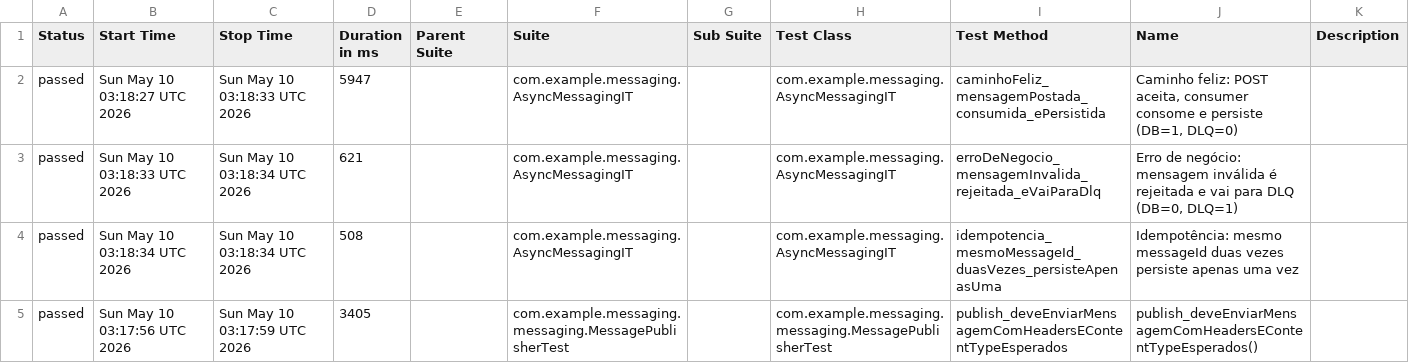
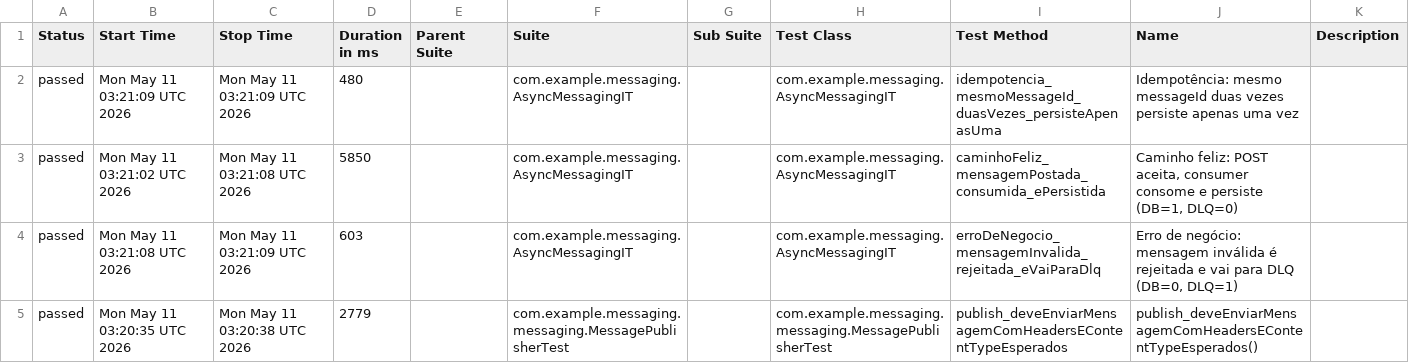
Before and after one commit to RicardoOliver/rest-assured-mensageria-java-test, a CSV file: allure/data/suites.csv, drawn as a sheet.

```diff
--- a/allure/data/suites.csv
+++ b/allure/data/suites.csv
@@ -1,5 +1,5 @@
 "Status","Start Time","Stop Time","Duration in ms","Parent Suite","Suite","Sub Suite","Test Class","Test Method","Name","Description"
-"passed","Sun May 10 03:18:27 UTC 2026","Sun May 10 03:18:33 UTC 2026","5947","","com.example.messaging.AsyncMessagingIT","","com.example.messaging.AsyncMessagingIT","caminhoFeliz_mensagemPostada_consumida_ePersistida","Caminho feliz: POST aceita, consumer consome e persiste (DB=1, DLQ=0)",""
-"passed","Sun May 10 03:18:33 UTC 2026","Sun May 10 03:18:34 UTC 2026","621","","com.example.messaging.AsyncMessagingIT","","com.example.messaging.AsyncMessagingIT","erroDeNegocio_mensagemInvalida_rejeitada_eVaiParaDlq","Erro de negócio: mensagem inválida é rejeitada e vai para DLQ (DB=0, DLQ=1)",""
-"passed","Sun May 10 03:18:34 UTC 2026","Sun May 10 03:18:34 UTC 2026","508","","com.example.messaging.AsyncMessagingIT","","com.example.messaging.AsyncMessagingIT","idempotencia_mesmoMessageId_duasVezes_persisteApenasUma","Idempotência: mesmo messageId duas vezes persiste apenas uma vez",""
-"passed","Sun May 10 03:17:56 UTC 2026","Sun May 10 03:17:59 UTC 2026","3405","","com.example.messaging.messaging.MessagePublisherTest","","com.example.messaging.messaging.MessagePublisherTest","publish_deveEnviarMensagemComHeadersEContentTypeEsperados","publish_deveEnviarMensagemComHeadersEContentTypeEsperados()",""
+"passed","Mon May 11 03:21:09 UTC 2026","Mon May 11 03:21:09 UTC 2026","480","","com.example.messaging.AsyncMessagingIT","","com.example.messaging.AsyncMessagingIT","idempotencia_mesmoMessageId_duasVezes_persisteApenasUma","Idempotência: mesmo messageId duas vezes persiste apenas uma vez",""
+"passed","Mon May 11 03:21:02 UTC 2026","Mon May 11 03:21:08 UTC 2026","5850","","com.example.messaging.AsyncMessagingIT","","com.example.messaging.AsyncMessagingIT","caminhoFeliz_mensagemPostada_consumida_ePersistida","Caminho feliz: POST aceita, consumer consome e persiste (DB=1, DLQ=0)",""
+"passed","Mon May 11 03:21:08 UTC 2026","Mon May 11 03:21:09 UTC 2026","603","","com.example.messaging.AsyncMessagingIT","","com.example.messaging.AsyncMessagingIT","erroDeNegocio_mensagemInvalida_rejeitada_eVaiParaDlq","Erro de negócio: mensagem inválida é rejeitada e vai para DLQ (DB=0, DLQ=1)",""
+"passed","Mon May 11 03:20:35 UTC 2026","Mon May 11 03:20:38 UTC 2026","2779","","com.example.messaging.messaging.MessagePublisherTest","","com.example.messaging.messaging.MessagePublisherTest","publish_deveEnviarMensagemComHeadersEContentTypeEsperados","publish_deveEnviarMensagemComHeadersEContentTypeEsperados()",""
```
Also changed, not shown: allure/data/behaviors.csv, 37 other files.
